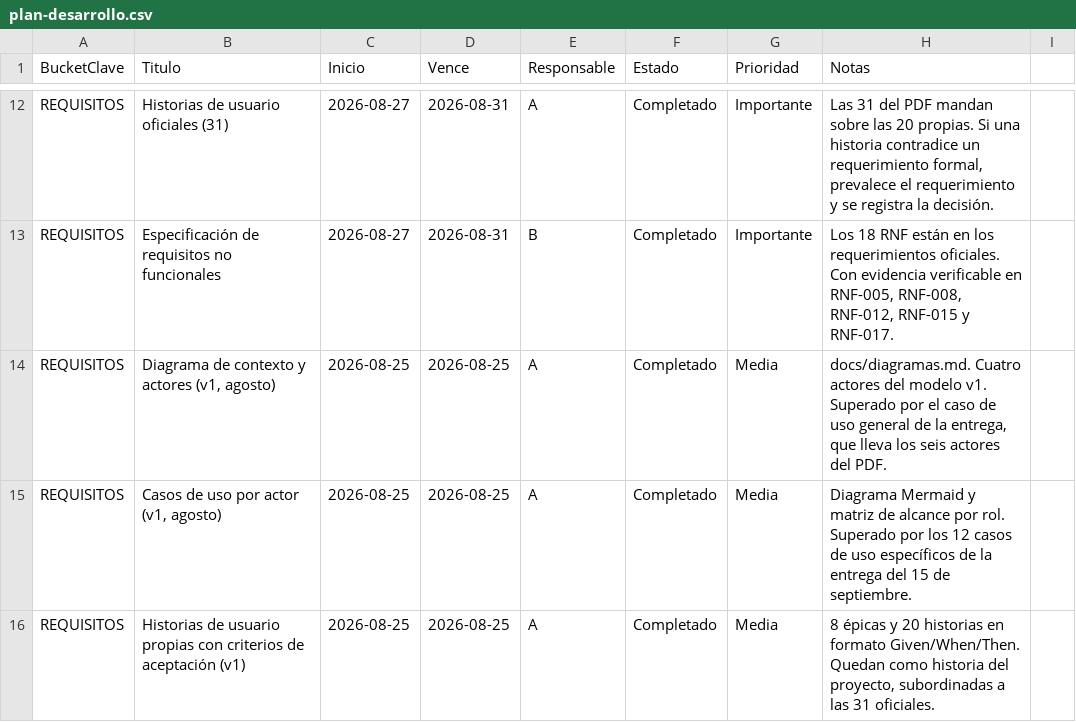
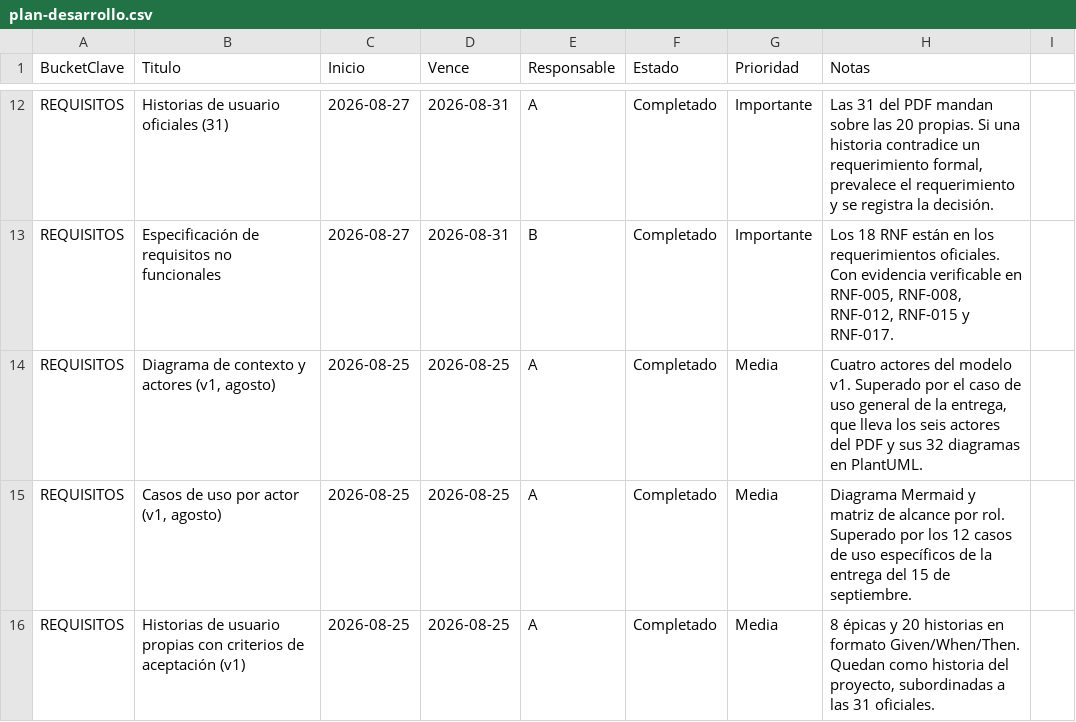
Before and after one commit to TIbacache/matriz-sgr, a CSV file: docs/plan-desarrollo.csv, drawn as a sheet; only a part is shown, gaps mark what is left out.

Commit message:
docs: retirar lo que quedaba del modelo v1 y el material interno del equipo
1. SE ELIMINAN docs/diagramas.md Y docs/diagramas/ (4 PNG).
   Describian el modelo v1 -la tabla `metas`, la vista materializada y un cron
   que ya no existen- y sus PNG median 600 px de ancho: al ampliarlos no se
   leia nada. Un ERD equivocado y borroso en el repositorio contradice al DER
   de la entrega, que es justo lo que el criterio transversal castiga.
   Los 32 diagramas vigentes estan en docs/entrega/puml/ y se ven bien.
   Se van con ellos scripts/diagramas.mjs, `npm run diagramas` y
   scripts/probar-mermaid.mjs: ya no queda un solo bloque mermaid en el repo.

   El codigo v1 ya no existia: schema.prisma no tiene `model Meta` ni la vista,
   y /kpis/cumplimiento y /kpis/recalcular estan retirados. En migrations/ se
   conservan el alta y la baja de la vista, porque un historial de migraciones
   sin la baja deja de reproducirse.

2. SALEN DEL CONTROL DE VERSIONES, y quedan en .gitignore:
   CLAUDE.md, docs/prompt-siguiente-sesion.md y Documento_Maestro_Matriz_SGR.md.
   Son material de trabajo interno. El Documento Maestro ademas tenia 876
   caracteres corrompidos en 113 lineas (Metodolog?a, dise?o).
   Siguen en disco; solo dejan de publicarse.

   Los archivos que si se versionan citan ahora "la regla N del proyecto" en
   vez de nombrar el archivo de reglas.

3. INDICE DEL INFORME MAL NUMERADO. El conversor a PDF ignoraba la sangria de
   las listas, asi que los cuatro sub-puntos del §5 se volvian hermanos y
   corrian la numeracion: "Consultas abiertas al docente" figuraba como 15 en
   el indice y como 11 en el cuerpo. Ahora arma jerarquia de verdad.

4. LA GUIA DEL PLANNER dice archivo por archivo que adjuntar a cada tarea, con
   su ruta, y las tres reglas: los documentos en PDF (nunca .md), los 17
   mockups en .html, y los .png no se adjuntan porque existen para GitHub.

Verde: 343/343 entrega · 491/491 enlaces relativos · 21 smoke · 37 calculo ·
191 API · RUT · 83 contraste · 17/17 mockups sin red · builds OK.

```diff
--- a/docs/plan-desarrollo.csv
+++ b/docs/plan-desarrollo.csv
@@ -13,3 +13,3 @@ REQUISITOS;Historias de usuario oficiales (31);2026-08-27;2026-08-31;A;Completad
 REQUISITOS;Especificación de requisitos no funcionales;2026-08-27;2026-08-31;B;Completado;Importante;Los 18 RNF están en los requerimientos oficiales. Con evidencia verificable en RNF-005, RNF-008, RNF-012, RNF-015 y RNF-017.
-REQUISITOS;Diagrama de contexto y actores (v1, agosto);2026-08-25;2026-08-25;A;Completado;Media;docs/diagramas.md. Cuatro actores del modelo v1. Superado por el caso de uso general de la entrega, que lleva los seis actores del PDF.
+REQUISITOS;Diagrama de contexto y actores (v1, agosto);2026-08-25;2026-08-25;A;Completado;Media;Cuatro actores del modelo v1. Superado por el caso de uso general de la entrega, que lleva los seis actores del PDF y sus 32 diagramas en PlantUML.
 REQUISITOS;Casos de uso por actor (v1, agosto);2026-08-25;2026-08-25;A;Completado;Media;Diagrama Mermaid y matriz de alcance por rol. Superado por los 12 casos de uso específicos de la entrega del 15 de septiembre.
```
Also changed, not shown: 37 other files.
